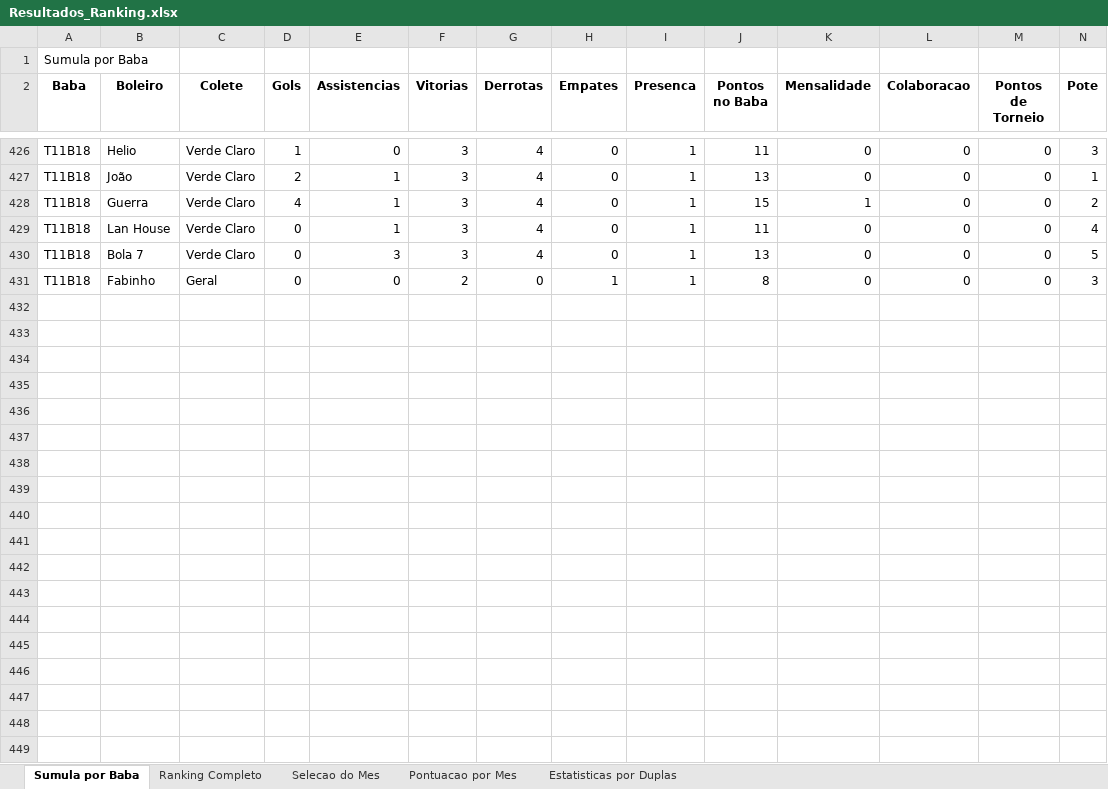
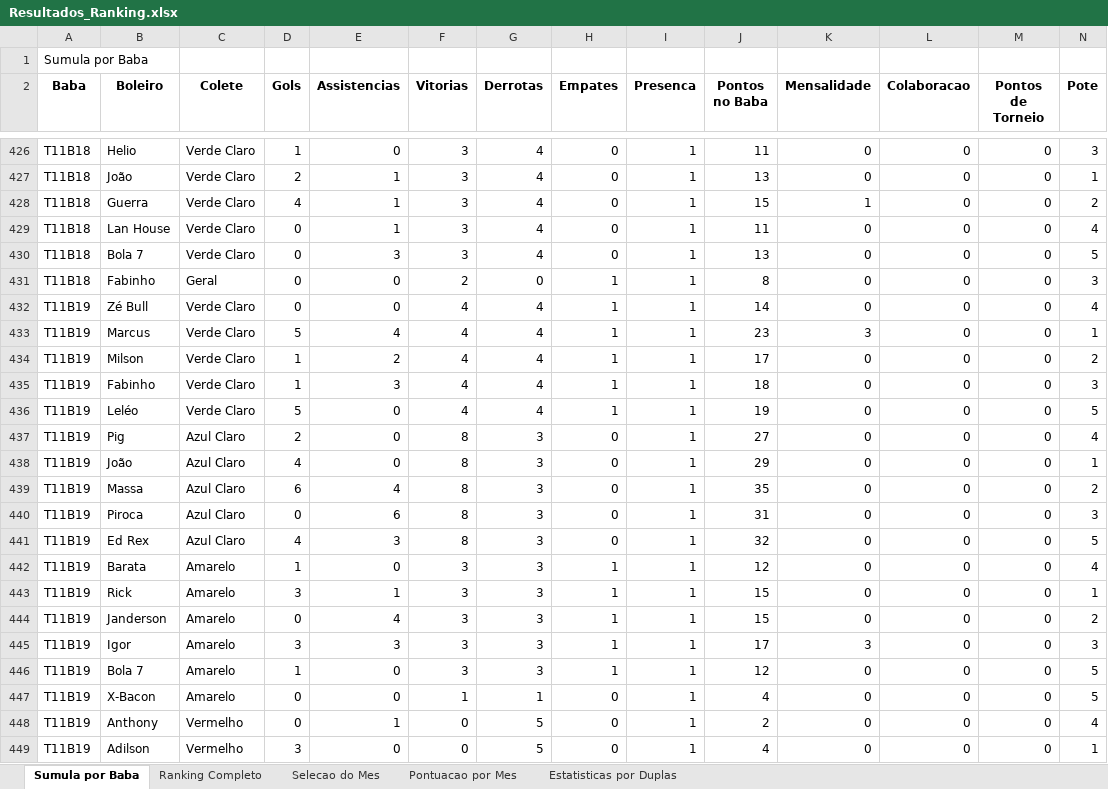
Before and after one commit to FlickFlash/associacao-futebol, an Excel workbook: Teste_1_Jogador_Completo/Resultados_Ranking.xlsx, sheet Sumula por Baba, drawn as a sheet; only a part is shown, gaps mark what is left out; values as stored, in another font and other column widths than the file's, no borders; rows hold the shown columns only; the diff covers the shown part only; the diff names each change by its address in the sheet, - before the commit and + after, or states it on an @@ line.

Commit message:
Preenchimento dos Destaques (Prêmios) do baba T11B19

```diff
--- a/Teste_1_Jogador_Completo/Resultados_Ranking.xlsx (sheet Sumula por Baba)
+++ b/Teste_1_Jogador_Completo/Resultados_Ranking.xlsx (sheet Sumula por Baba)
+row 432: T11B19 | Zé Bull | Verde Claro | 0 | 0 | 4 | 4 | 1 | 1 | 14 | 0 | 0 | 0 | 4
+row 433: T11B19 | Marcus | Verde Claro | 5 | 4 | 4 | 4 | 1 | 1 | 23 | 3 | 0 | 0 | 1
+row 434: T11B19 | Milson | Verde Claro | 1 | 2 | 4 | 4 | 1 | 1 | 17 | 0 | 0 | 0 | 2
+row 435: T11B19 | Fabinho | Verde Claro | 1 | 3 | 4 | 4 | 1 | 1 | 18 | 0 | 0 | 0 | 3
+row 436: T11B19 | Leléo | Verde Claro | 5 | 0 | 4 | 4 | 1 | 1 | 19 | 0 | 0 | 0 | 5
+row 437: T11B19 | Pig | Azul Claro | 2 | 0 | 8 | 3 | 0 | 1 | 27 | 0 | 0 | 0 | 4
+row 438: T11B19 | João | Azul Claro | 4 | 0 | 8 | 3 | 0 | 1 | 29 | 0 | 0 | 0 | 1
+row 439: T11B19 | Massa | Azul Claro | 6 | 4 | 8 | 3 | 0 | 1 | 35 | 0 | 0 | 0 | 2
+row 440: T11B19 | Piroca | Azul Claro | 0 | 6 | 8 | 3 | 0 | 1 | 31 | 0 | 0 | 0 | 3
+row 441: T11B19 | Ed Rex | Azul Claro | 4 | 3 | 8 | 3 | 0 | 1 | 32 | 0 | 0 | 0 | 5
+row 442: T11B19 | Barata | Amarelo | 1 | 0 | 3 | 3 | 1 | 1 | 12 | 0 | 0 | 0 | 4
+row 443: T11B19 | Rick | Amarelo | 3 | 1 | 3 | 3 | 1 | 1 | 15 | 0 | 0 | 0 | 1
+row 444: T11B19 | Janderson | Amarelo | 0 | 4 | 3 | 3 | 1 | 1 | 15 | 0 | 0 | 0 | 2
+row 445: T11B19 | Igor | Amarelo | 3 | 3 | 3 | 3 | 1 | 1 | 17 | 3 | 0 | 0 | 3
+row 446: T11B19 | Bola 7 | Amarelo | 1 | 0 | 3 | 3 | 1 | 1 | 12 | 0 | 0 | 0 | 5
+row 447: T11B19 | X-Bacon | Amarelo | 0 | 0 | 1 | 1 | 0 | 1 | 4 | 0 | 0 | 0 | 5
+row 448: T11B19 | Anthony | Vermelho | 0 | 1 | 0 | 5 | 0 | 1 | 2 | 0 | 0 | 0 | 4
+row 449: T11B19 | Adilson | Vermelho | 3 | 0 | 0 | 5 | 0 | 1 | 4 | 0 | 0 | 0 | 1
```
Also changed, not shown: 4 added rows elsewhere in this sheet, sheet Estatisticas por Duplas, sheet Ranking Completo, sheet Pontuacao por Mes, sheet Selecao do Mes, 1 other file.
